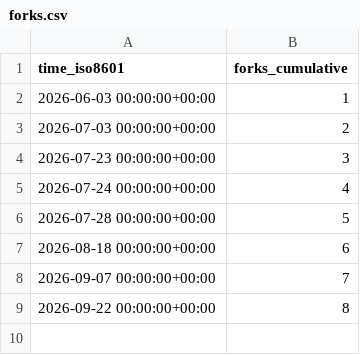
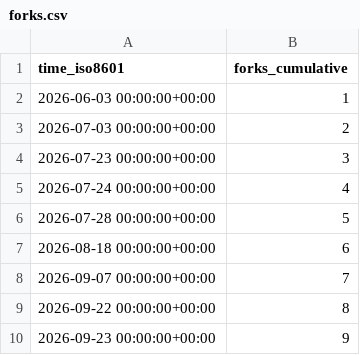
Before and after one commit to jagoff/memo, a CSV file: jagoff/memo/ghrs-data/forks.csv, drawn as a sheet; the diff names each change by its address in the sheet, - before the commit and + after, or states it on an @@ line.

```diff
--- a/jagoff/memo/ghrs-data/forks.csv
+++ b/jagoff/memo/ghrs-data/forks.csv
+row 10: 2026-09-23 00:00:00+00:00 | 9
```
